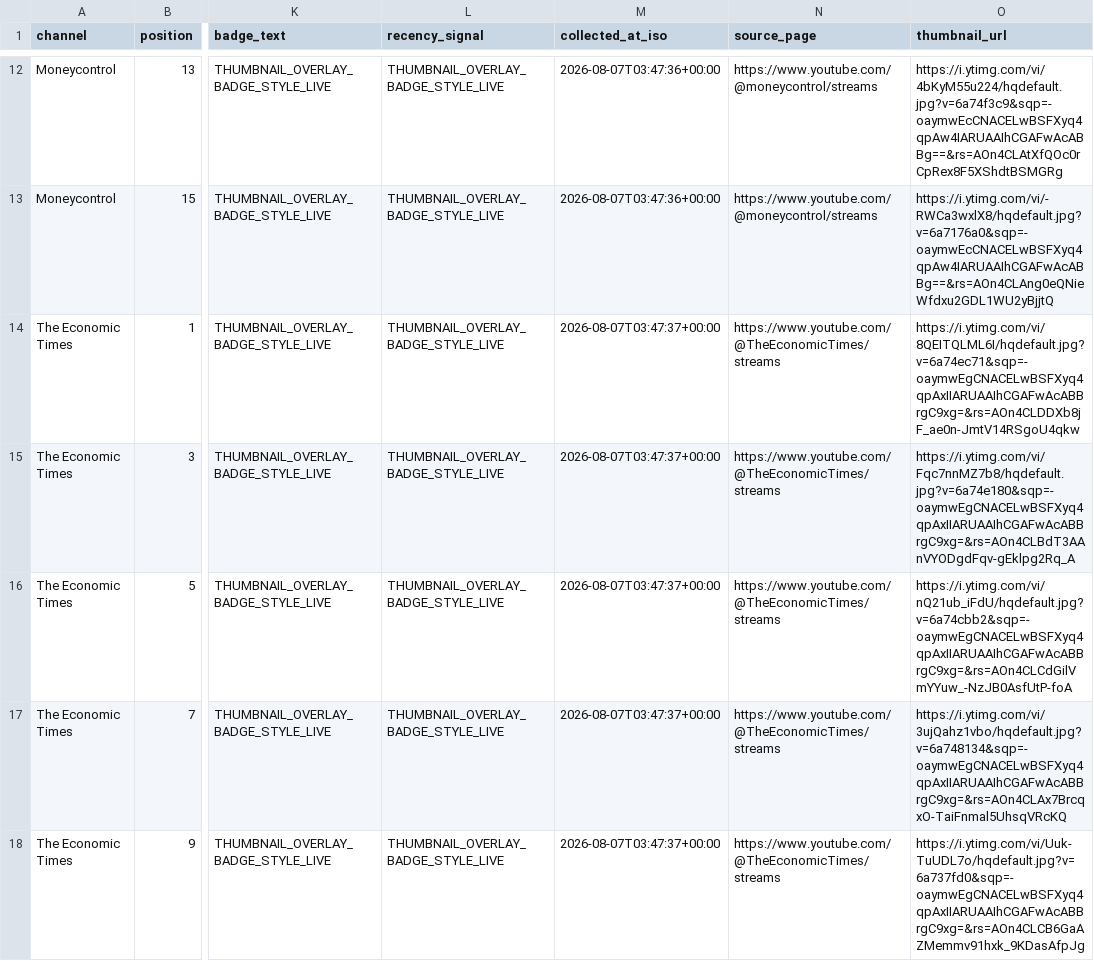
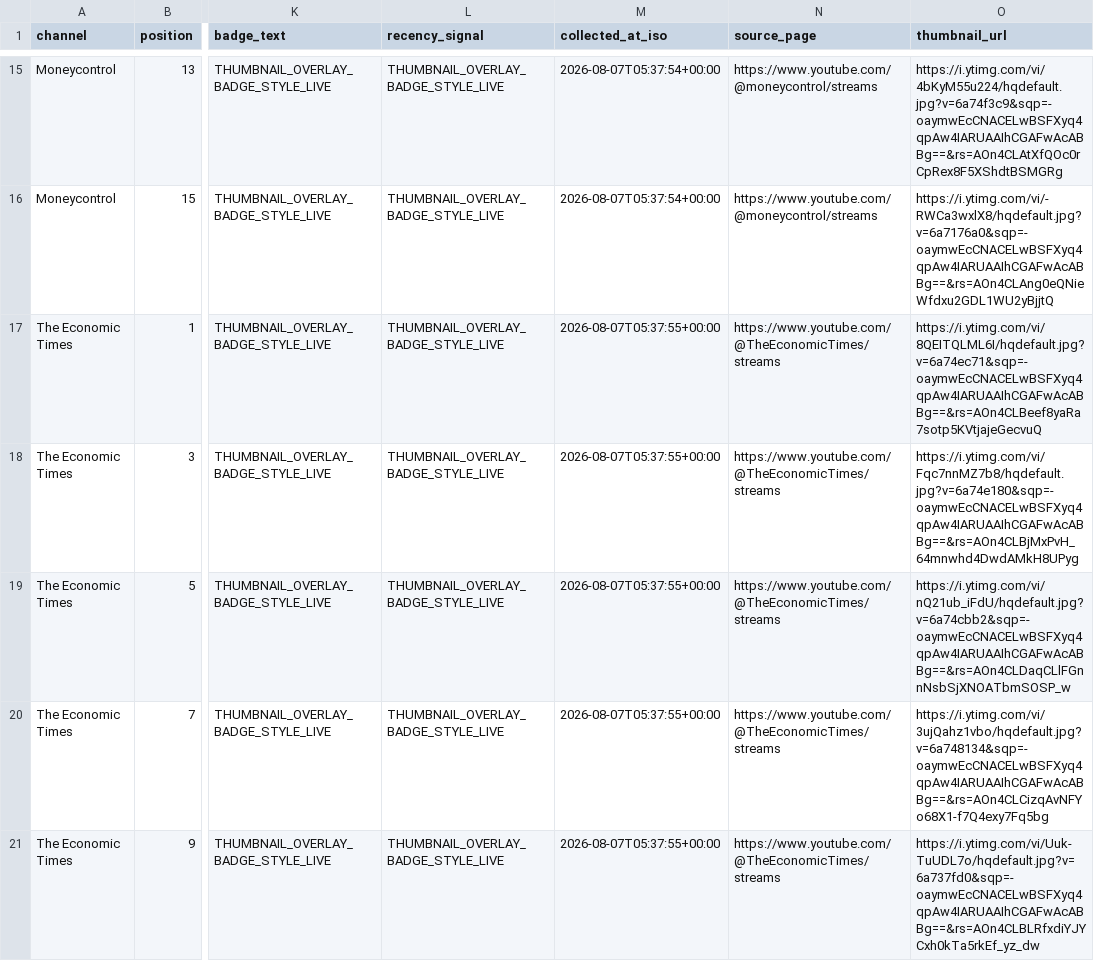
Before and after one commit to ishaangera-wq/YTTrackpu, a CSV file: cnbc_tv18_streams.csv, drawn as a sheet; only a part is shown, gaps mark what is left out; addresses are those after the commit; the diff covers the shown part only; the diff names each change by its address in the sheet, - before the commit and + after, or states it on an @@ line.

```diff
--- a/cnbc_tv18_streams.csv
+++ b/cnbc_tv18_streams.csv
-M15:M16 (collected_at_iso): 2026-08-07T03:47:36+00:00
+M15:M16 (collected_at_iso): 2026-08-07T05:37:54+00:00
-M17:M21 (collected_at_iso): 2026-08-07T03:47:37+00:00
+M17:M21 (collected_at_iso): 2026-08-07T05:37:55+00:00
-O17 (thumbnail_url): https://i.ytimg.com/vi/8QEITQLML6I/hqdefault.jpg?v=6a74ec71&sqp=-oaymwEgCNACELwBSFXyq4qpAxIIARUAAIhCGAFwAcABBrgC9xg=&rs=AOn4CLDDXb8jF_ae0n-JmtV14RSgoU4qkw
+O17 (thumbnail_url): https://i.ytimg.com/vi/8QEITQLML6I/hqdefault.jpg?v=6a74ec71&sqp=-oaymwEcCNACELwBSFXyq4qpAw4IARUAAIhCGAFwAcABBg==&rs=AOn4CLBeef8yaRa7sotp5KVtjajeGecvuQ
-O18 (thumbnail_url): https://i.ytimg.com/vi/Fqc7nnMZ7b8/hqdefault.jpg?v=6a74e180&sqp=-oaymwEgCNACELwBSFXyq4qpAxIIARUAAIhCGAFwAcABBrgC9xg=&rs=AOn4CLBdT3AAnVYODgdFqv-gEklpg2Rq_A
+O18 (thumbnail_url): https://i.ytimg.com/vi/Fqc7nnMZ7b8/hqdefault.jpg?v=6a74e180&sqp=-oaymwEcCNACELwBSFXyq4qpAw4IARUAAIhCGAFwAcABBg==&rs=AOn4CLBjMxPvH_64mnwhd4DwdAMkH8UPyg
-O19 (thumbnail_url): https://i.ytimg.com/vi/nQ21ub_iFdU/hqdefault.jpg?v=6a74cbb2&sqp=-oaymwEgCNACELwBSFXyq4qpAxIIARUAAIhCGAFwAcABBrgC9xg=&rs=AOn4CLCdGilVmYYuw_-NzJB0AsfUtP-foA
+O19 (thumbnail_url): https://i.ytimg.com/vi/nQ21ub_iFdU/hqdefault.jpg?v=6a74cbb2&sqp=-oaymwEcCNACELwBSFXyq4qpAw4IARUAAIhCGAFwAcABBg==&rs=AOn4CLDaqCLlFGnnNsbSjXNOATbmSOSP_w
-O20 (thumbnail_url): https://i.ytimg.com/vi/3ujQahz1vbo/hqdefault.jpg?v=6a748134&sqp=-oaymwEgCNACELwBSFXyq4qpAxIIARUAAIhCGAFwAcABBrgC9xg=&rs=AOn4CLAx7BrcqxO-TaiFnmal5UhsqVRcKQ
+O20 (thumbnail_url): https://i.ytimg.com/vi/3ujQahz1vbo/hqdefault.jpg?v=6a748134&sqp=-oaymwEcCNACELwBSFXyq4qpAw4IARUAAIhCGAFwAcABBg==&rs=AOn4CLCizqAvNFYo68X1-f7Q4exy7Fq5bg
-O21 (thumbnail_url): https://i.ytimg.com/vi/Uuk-TuUDL7o/hqdefault.jpg?v=6a737fd0&sqp=-oaymwEgCNACELwBSFXyq4qpAxIIARUAAIhCGAFwAcABBrgC9xg=&rs=AOn4CLCB6GaAZMemmv91hxk_9KDasAfpJg
+O21 (thumbnail_url): https://i.ytimg.com/vi/Uuk-TuUDL7o/hqdefault.jpg?v=6a737fd0&sqp=-oaymwEcCNACELwBSFXyq4qpAw4IARUAAIhCGAFwAcABBg==&rs=AOn4CLBLRfxdiYJYCxh0kTa5rkEf_yz_dw
```
Also changed, not shown: 4 added rows, 5 removed rows and 35 edited cells elsewhere in this file, 2 other files.
